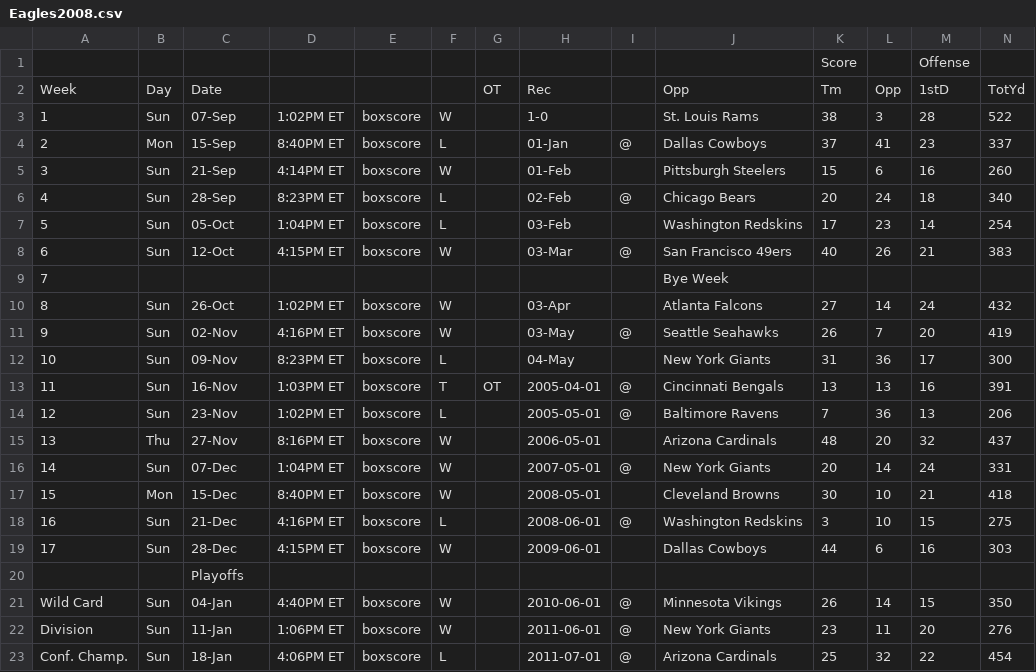
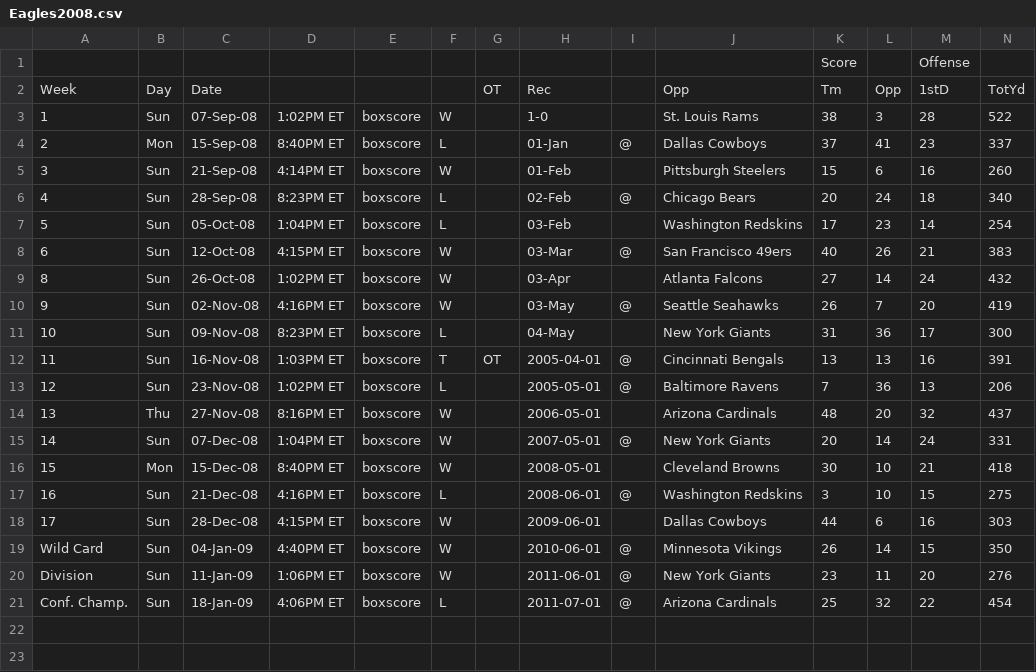
Before and after one commit to crittycar/BigGrega, a CSV file: Eagles/Eagles2008.csv, drawn as a sheet; only a part is shown; removed rows and columns are numbered as before the commit, all else as after; rows hold the shown columns only; the diff names each change by its address in the sheet, - before the commit and + after, or states it on an @@ line.

Commit message:
Update Eagles2008.csv

```diff
--- a/Eagles/Eagles2008.csv
+++ b/Eagles/Eagles2008.csv
-C3: 07-Sep
+C3: 07-Sep-08
-C4: 15-Sep
+C4: 15-Sep-08
-C5: 21-Sep
+C5: 21-Sep-08
-C6: 28-Sep
+C6: 28-Sep-08
-C7: 05-Oct
+C7: 05-Oct-08
-C8: 12-Oct
+C8: 12-Oct-08
-row 9: 7 |  |  |  |  |  |  |  |  | Bye Week
-C9: 26-Oct
+C9: 26-Oct-08
-C10: 02-Nov
+C10: 02-Nov-08
-C11: 09-Nov
+C11: 09-Nov-08
-C12: 16-Nov
+C12: 16-Nov-08
-C13: 23-Nov
+C13: 23-Nov-08
-C14: 27-Nov
+C14: 27-Nov-08
-C15: 07-Dec
+C15: 07-Dec-08
-C16: 15-Dec
+C16: 15-Dec-08
-C17: 21-Dec
+C17: 21-Dec-08
-C18: 28-Dec
+C18: 28-Dec-08
-row 20:  |  | Playoffs
-C19: 04-Jan
+C19: 04-Jan-09
-C20: 11-Jan
+C20: 11-Jan-09
-C21: 18-Jan
+C21: 18-Jan-09
```
